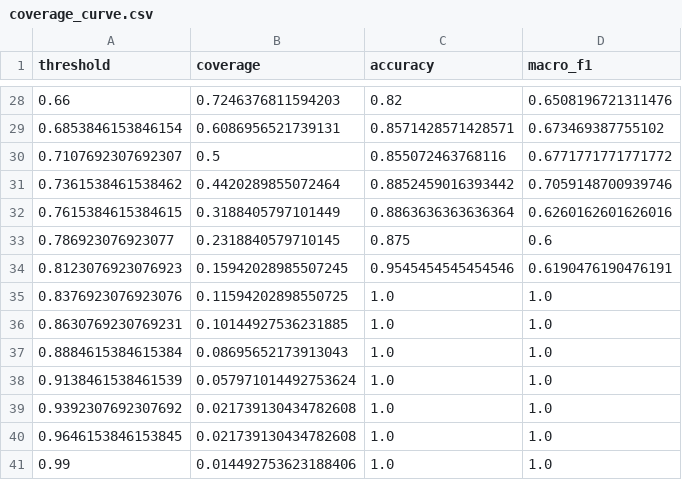
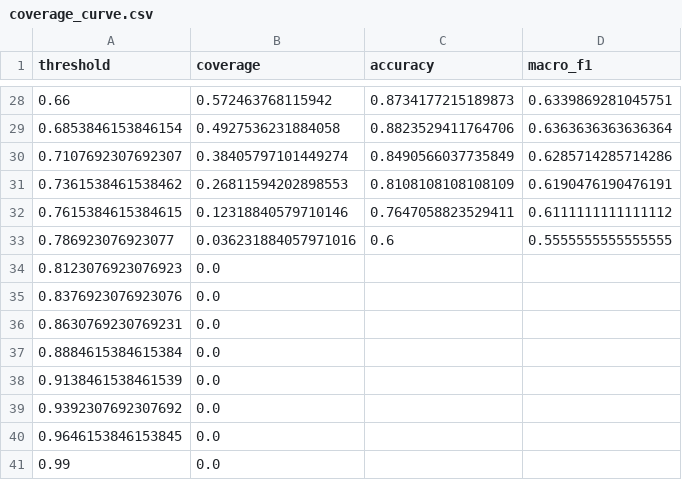
Before and after one commit to AmirhosseinHonardoust/Detector-Reliability-Report-Card, a CSV file: outputs/coverage_curve.csv, drawn as a sheet; only a part is shown, gaps mark what is left out; the diff covers the shown part only.

```diff
--- a/outputs/coverage_curve.csv
+++ b/outputs/coverage_curve.csv
@@ -28,14 +28,14 @@ threshold,coverage,accuracy,macro_f1
-0.66,0.7246376811594203,0.82,0.6508196721311476
-0.6853846153846154,0.6086956521739131,0.8571428571428571,0.673469387755102
-0.7107692307692307,0.5,0.855072463768116,0.6771771771771772
-0.7361538461538462,0.4420289855072464,0.8852459016393442,0.7059148700939746
-0.7615384615384615,0.3188405797101449,0.8863636363636364,0.6260162601626016
-0.786923076923077,0.2318840579710145,0.875,0.6
-0.8123076923076923,0.15942028985507245,0.9545454545454546,0.6190476190476191
-0.8376923076923076,0.11594202898550725,1.0,1.0
-0.8630769230769231,0.10144927536231885,1.0,1.0
-0.8884615384615384,0.08695652173913043,1.0,1.0
-0.9138461538461539,0.057971014492753624,1.0,1.0
-0.9392307692307692,0.021739130434782608,1.0,1.0
-0.9646153846153845,0.021739130434782608,1.0,1.0
-0.99,0.014492753623188406,1.0,1.0
+0.66,0.572463768115942,0.8734177215189873,0.6339869281045751
+0.6853846153846154,0.4927536231884058,0.8823529411764706,0.6363636363636364
+0.7107692307692307,0.38405797101449274,0.8490566037735849,0.6285714285714286
+0.7361538461538462,0.26811594202898553,0.8108108108108109,0.6190476190476191
+0.7615384615384615,0.12318840579710146,0.7647058823529411,0.6111111111111112
+0.786923076923077,0.036231884057971016,0.6,0.5555555555555555
+0.8123076923076923,0.0,,
+0.8376923076923076,0.0,,
+0.8630769230769231,0.0,,
+0.8884615384615384,0.0,,
+0.9138461538461539,0.0,,
+0.9392307692307692,0.0,,
+0.9646153846153845,0.0,,
+0.99,0.0,,
```
Also changed, not shown: 46 edited cells elsewhere in this file, outputs/test_predictions.csv, 15 other files.
